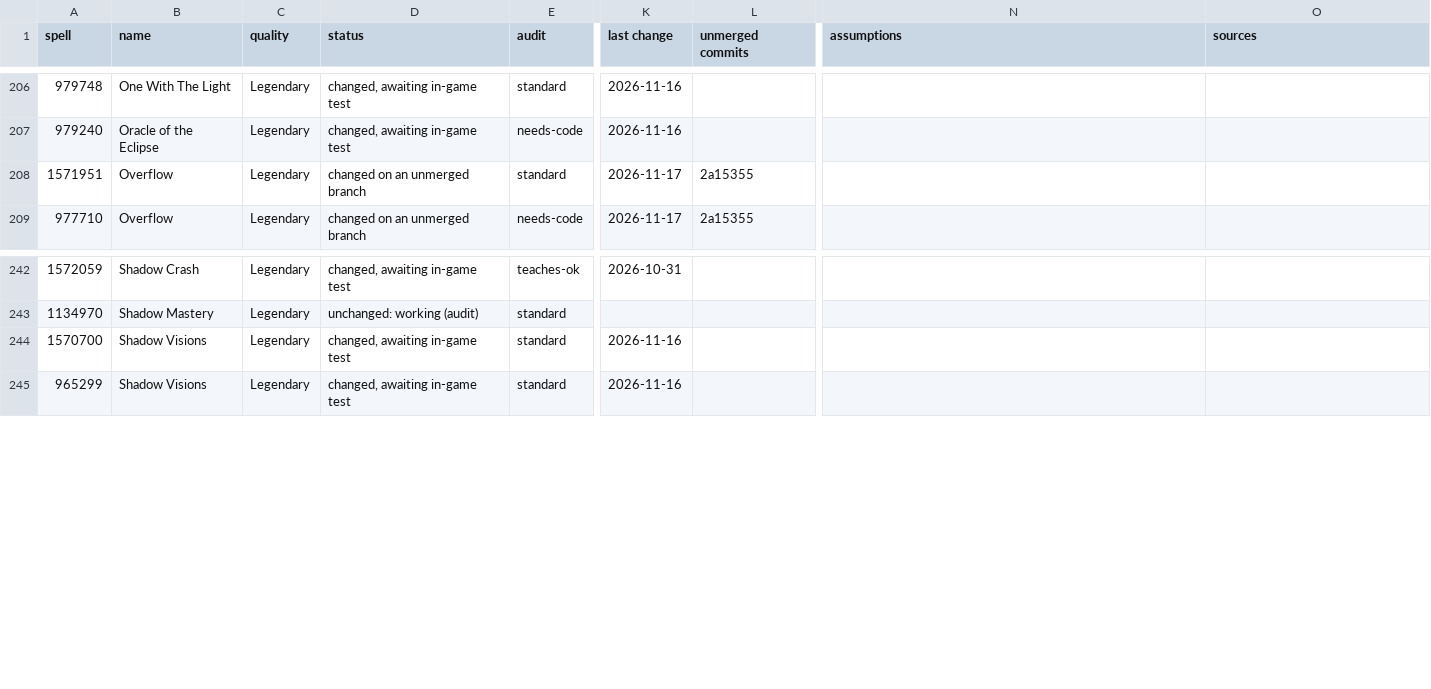
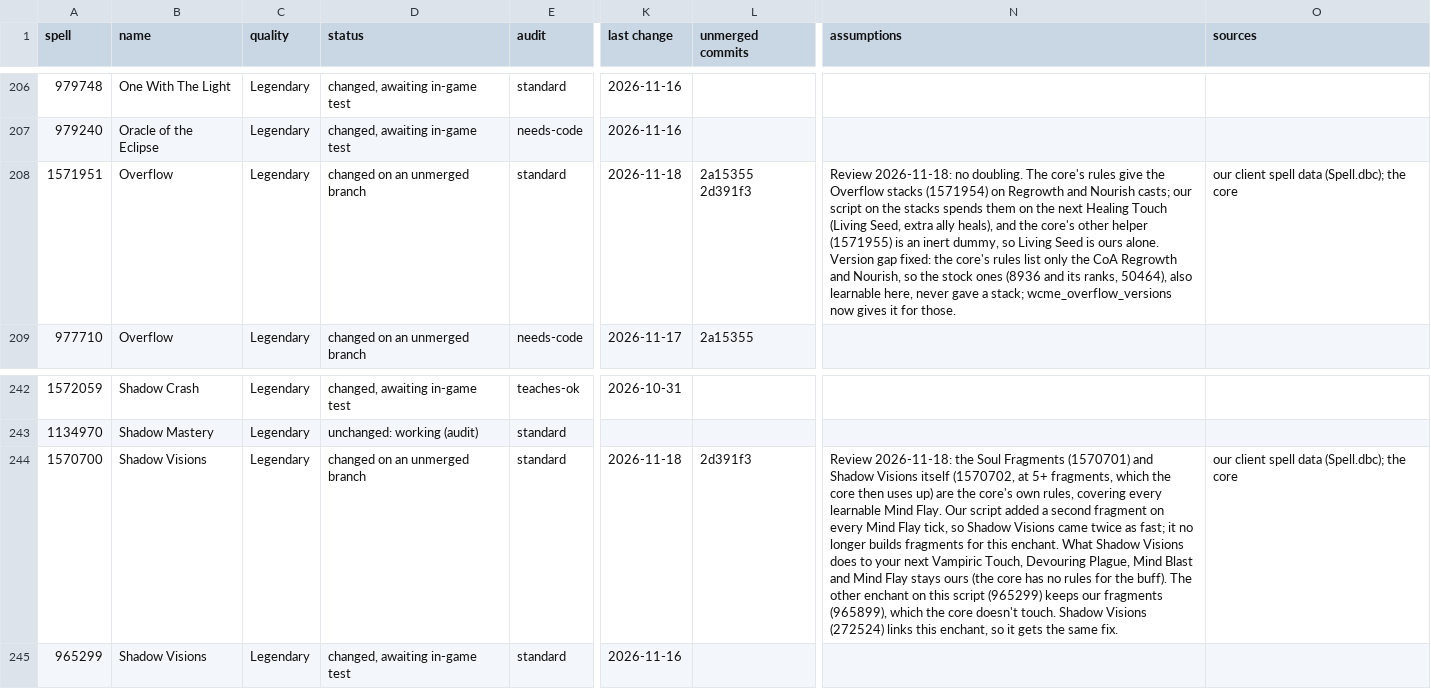
Before and after one commit to JaTynan/coa-wildcard-mystic, a CSV file: enchants/legendary-history.csv, drawn as a sheet; only a part is shown, gaps mark what is left out; the diff names each change by its address in the sheet, - before the commit and + after, or states it on an @@ line.

```diff
--- a/enchants/legendary-history.csv
+++ b/enchants/legendary-history.csv
-K208 (last change): 2026-11-17
+K208 (last change): 2026-11-18
-L208 (unmerged commits): 2a15355
+L208 (unmerged commits): 2a15355 2d391f3
-N208 (assumptions): (empty)
+N208 (assumptions): Review 2026-11-18: no doubling. The core's rules give the Overflow stacks (1571954) on Regrowth and Nourish casts; our script on the stacks spends them on the next Healing Touch (Living Seed, extra ally heals), and the core's other helper (1571955) is an inert dummy, so Living Seed is ours alone. Version gap fixed: the core's rules list only the CoA Regrowth and Nourish, so the stock ones (8936 and its ranks, 50464), also learnable here, never gave a stack; wcme_overflow_versions now gives it for those.
-O208 (sources): (empty)
+O208 (sources): our client spell data (Spell.dbc); the core
-D244 (status): changed, awaiting in-game test
+D244 (status): changed on an unmerged branch
-K244 (last change): 2026-11-16
+K244 (last change): 2026-11-18
-L244 (unmerged commits): (empty)
+L244 (unmerged commits): 2d391f3
-N244 (assumptions): (empty)
+N244 (assumptions): Review 2026-11-18: the Soul Fragments (1570701) and Shadow Visions itself (1570702, at 5+ fragments, which the core then uses up) are the core's own rules, covering every learnable Mind Flay. Our script added a second fragment on every Mind Flay tick, so Shadow Visions came twice as fast; it no longer builds fragments for this enchant. What Shadow Visions does to your next Vampiric Touch, Devouring Plague, Mind Blast and Mind Flay stays ours (the core has no rules for the buff). The other enchant on this script (965299) keeps our fragments (965899), which the core doesn't touch. Shadow Visions (272524) links this enchant, so it gets the same fix.
-O244 (sources): (empty)
+O244 (sources): our client spell data (Spell.dbc); the core
```
Also changed, not shown: 2 other files.
